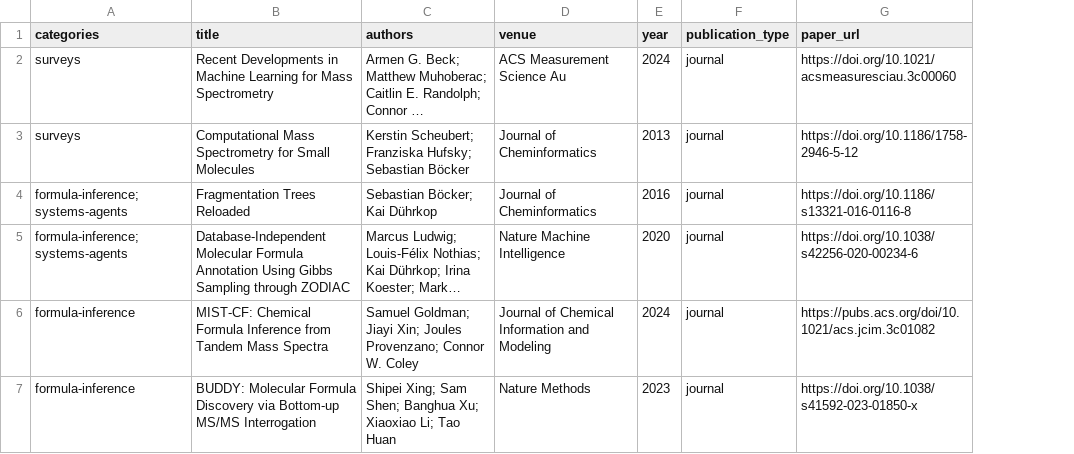
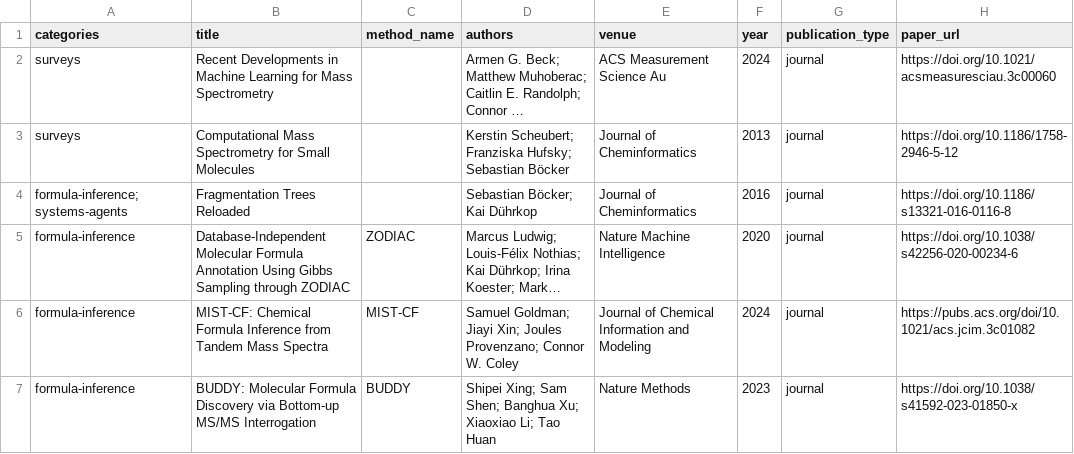
Before and after one commit to rogerwwww/awesome-ai-mass-spec, a CSV file: data/papers.csv, drawn as a sheet; only a part is shown; long unchanged cells end in …; the diff covers the shown part only; the diff names each change by its address in the sheet, - before the commit and + after, or states it on an @@ line.

Commit message:
feat: expand catalog with named methods

```diff
--- a/data/papers.csv
+++ b/data/papers.csv
+column C (method_name), rows 5-7: ZODIAC | MIST-CF | BUDDY
-A5 (categories): formula-inference;systems-agents
+A5 (categories): formula-inference
```
Also changed, not shown: 9 added rows, 1 removed row and 3 edited cells elsewhere in this file, 5 other files.
